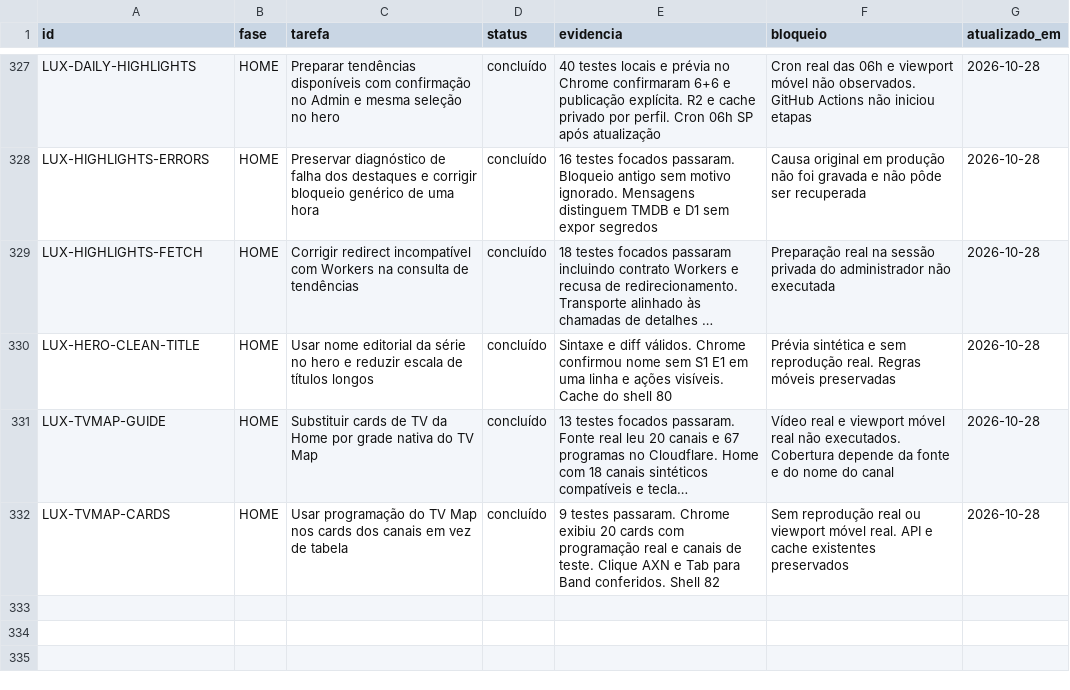
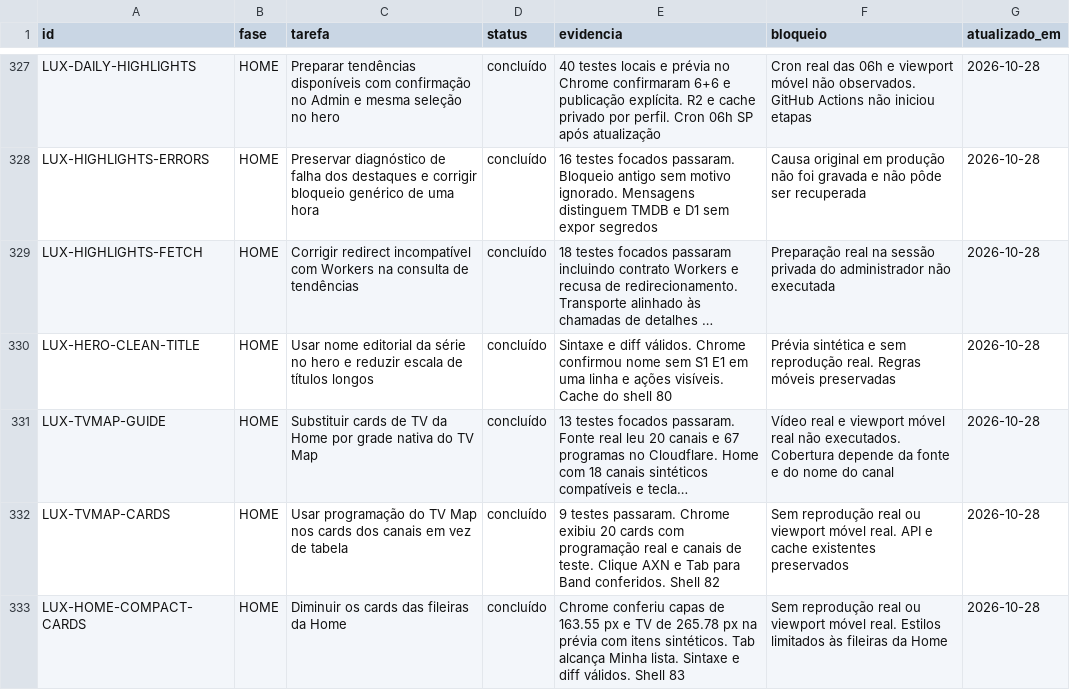
Before and after one commit to DevSouza208/LuxPlayerZero, a CSV file: docs/TAREFAS.csv, drawn as a sheet; only a part is shown, gaps mark what is left out; long unchanged cells end in …; the diff names each change by its address in the sheet, - before the commit and + after, or states it on an @@ line.

Commit message:
Diminuir um pouco os cards da Home (#105)
* Diminuir os cards das fileiras da Home

* Registrar verificação visual dos cards menores e remover prévia

```diff
--- a/docs/TAREFAS.csv
+++ b/docs/TAREFAS.csv
+row 333: LUX-HOME-COMPACT-CARDS | HOME | Diminuir os cards das fileiras da Home | concluído | Chrome conferiu capas de 163.55 px e TV de 265.78 px na prévia com itens sintéticos. Tab alcança Minha lista. Sintaxe e diff válidos. Shell 83 | Sem reprodução real ou viewport móvel real. Estilos limitados às fileiras da Home | 2026-10-28
```
Also changed, not shown: 3 other files.
